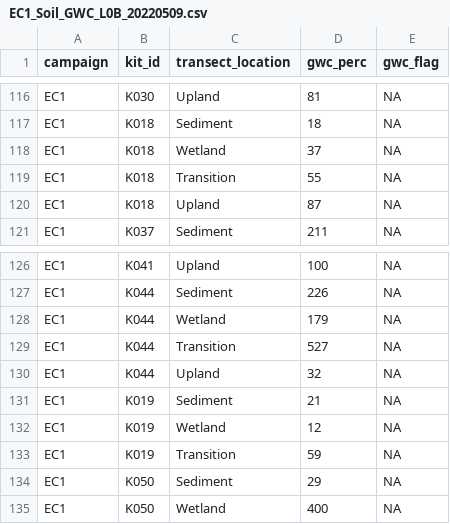
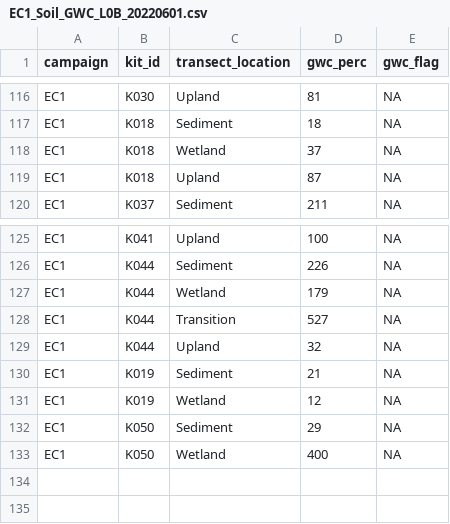
Before and after one commit to COMPASS-DOE/EXCHANGE, a CSV file: Data/Processed/EC1_Soil_GWC_L0B_20220601.csv (was Data/Processed/EC1_Soil_GWC_L0B_20220509.csv), drawn as a sheet; only a part is shown, gaps mark what is left out; the diff names each change by its address in the sheet, - before the commit and + after, or states it on an @@ line.

```diff
--- a/Data/Processed/EC1_Soil_GWC_L0B_20220509.csv
+++ b/Data/Processed/EC1_Soil_GWC_L0B_20220601.csv
-row 119: EC1 | K018 | Transition | 55 | NA
-row 133: EC1 | K019 | Transition | 59 | NA
```
Also changed, not shown: Data/Processed/EC1_Soil_BulkDensity_L0B_20220601.csv, Data/Processed/EC1_Soil_LOI_L0B_20220601.csv, 4 other files.
